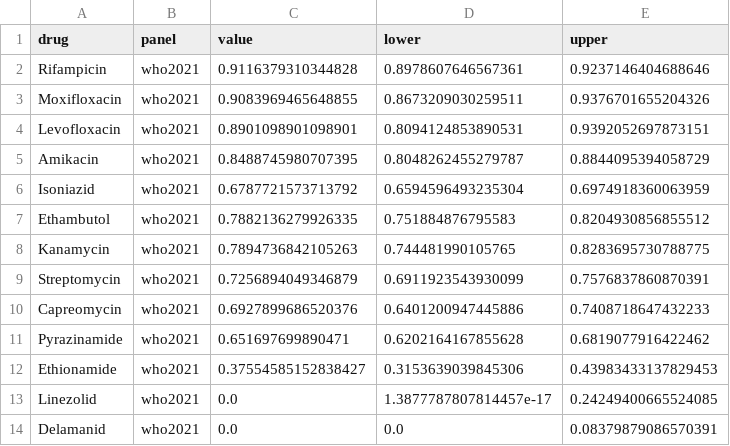
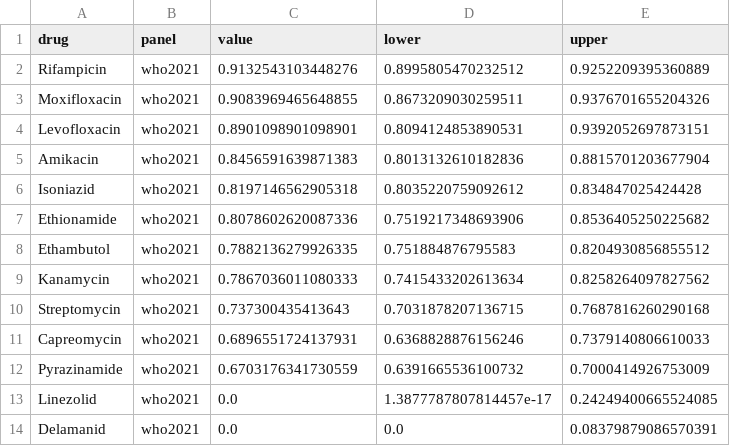
Before and after one commit to mbhall88/WHO-correspondence, a CSV file: pvalues/sn_who.csv, drawn as a sheet.

```diff
--- a/pvalues/sn_who.csv
+++ b/pvalues/sn_who.csv
@@ -1,13 +1,13 @@
 drug,panel,value,lower,upper
-Rifampicin,who2021,0.9116379310344828,0.8978607646567361,0.9237146404688646
+Rifampicin,who2021,0.9132543103448276,0.8995805470232512,0.9252209395360889
 Moxifloxacin,who2021,0.9083969465648855,0.8673209030259511,0.9376701655204326
 Levofloxacin,who2021,0.8901098901098901,0.8094124853890531,0.9392052697873151
-Amikacin,who2021,0.8488745980707395,0.8048262455279787,0.8844095394058729
-Isoniazid,who2021,0.6787721573713792,0.6594596493235304,0.6974918360063959
+Amikacin,who2021,0.8456591639871383,0.8013132610182836,0.8815701203677904
+Isoniazid,who2021,0.8197146562905318,0.8035220759092612,0.834847025424428
+Ethionamide,who2021,0.8078602620087336,0.7519217348693906,0.8536405250225682
 Ethambutol,who2021,0.7882136279926335,0.751884876795583,0.8204930856855512
-Kanamycin,who2021,0.7894736842105263,0.744481990105765,0.8283695730788775
-Streptomycin,who2021,0.7256894049346879,0.6911923543930099,0.7576837860870391
-Capreomycin,who2021,0.6927899686520376,0.6401200947445886,0.7408718647432233
-Pyrazinamide,who2021,0.651697699890471,0.6202164167855628,0.6819077916422462
-Ethionamide,who2021,0.37554585152838427,0.3153639039845306,0.43983433137829453
+Kanamycin,who2021,0.7867036011080333,0.7415433202613634,0.8258264097827562
+Streptomycin,who2021,0.737300435413643,0.7031878207136715,0.7687816260290168
+Capreomycin,who2021,0.6896551724137931,0.6368828876156246,0.7379140806610033
+Pyrazinamide,who2021,0.6703176341730559,0.6391665536100732,0.7000414926753009
 Linezolid,who2021,0.0,1.3877787807814457e-17,0.24249400665524085
```
Also changed, not shown: pvalues/results.csv, pvalues/sp_who.csv, 1 other file.
